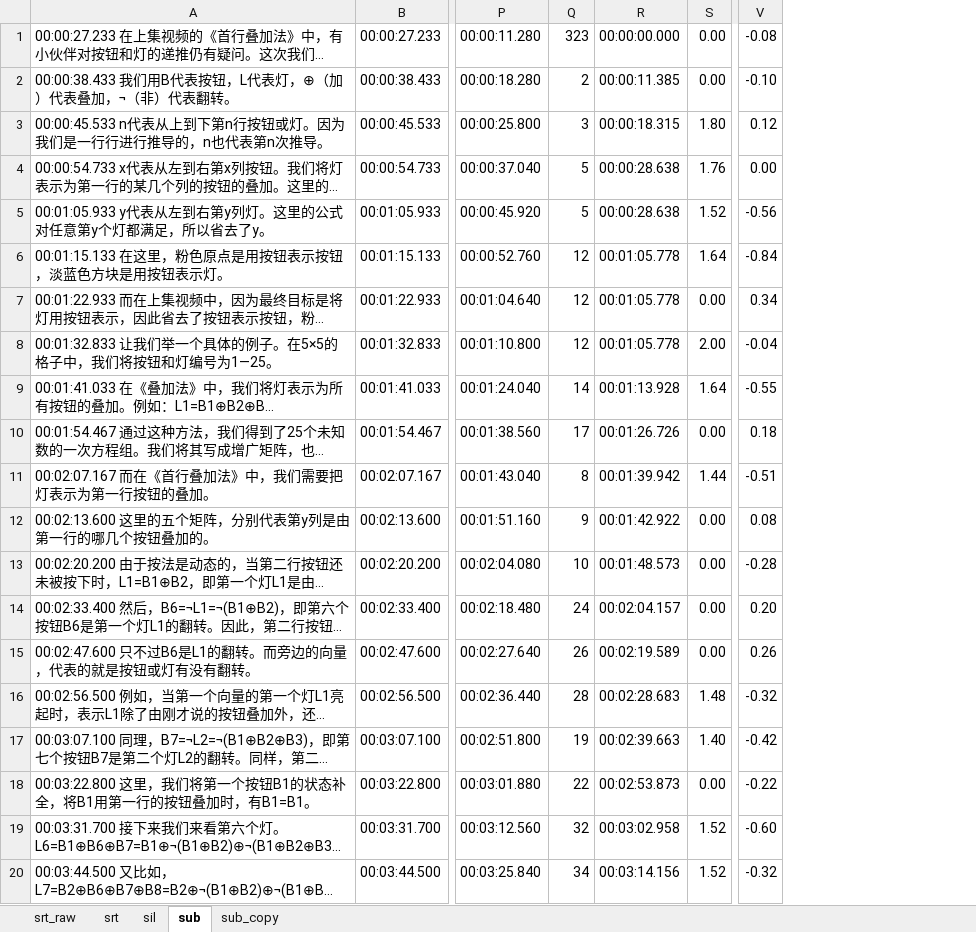
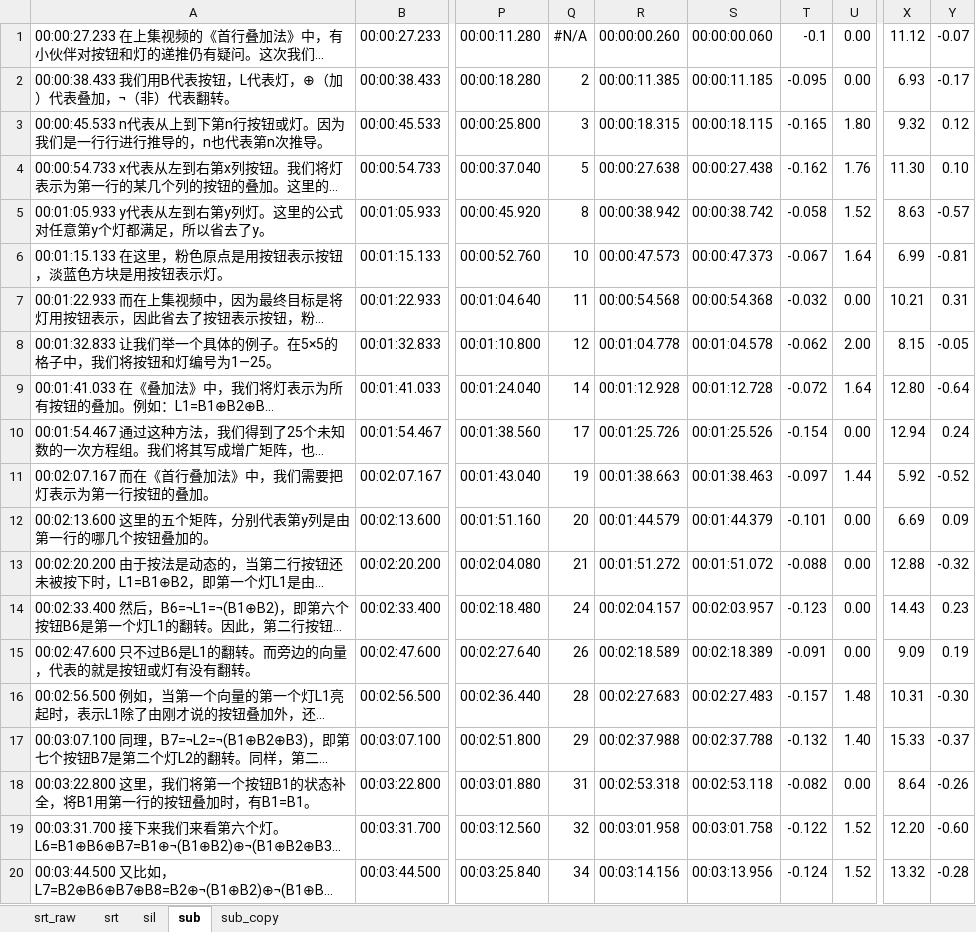
Before and after one commit to axpokl/LightOut, an Excel workbook: ManimGL2/part4/字幕.xlsm, sheet sub, drawn as a sheet; only a part is shown, gaps mark what is left out; long unchanged cells end in …; values as stored, in another font and other column widths than the file's, no cell formats; conditional formats not drawn; removed rows and columns are numbered as before the commit, all else as after; the diff covers the shown part only; the diff names each change by its address in the sheet, - before the commit and + after, or states it on an @@ line.

```diff
--- a/ManimGL2/part4/字幕.xlsm (sheet sub)
+++ b/ManimGL2/part4/字幕.xlsm (sheet sub)
-column R, rows 1-20: 00:00:00.000 | 00:00:11.385 | 00:00:18.315 | 00:00:28.638 | 00:00:28.638 | 00:01:05.778 | 00:01:05.778 | 00:01:05.778 | 00:01:13.928 | 00:01:26.726 | 00:01:39.942 | 00:01:42.922 | 00:01:48.573 | 00:02:04.157 | 00:02:19.589 | 00:02:28.683 | 00:02:39.663 | 00:02:53.873 | 00:03:02.958 | 00:03:14.156
+column R, rows 1-20: 00:00:00.260 | 00:00:11.385 | 00:00:18.315 | 00:00:27.638 | 00:00:38.942 | 00:00:47.573 | 00:00:54.568 | 00:01:04.778 | 00:01:12.928 | 00:01:25.726 | 00:01:38.663 | 00:01:44.579 | 00:01:51.272 | 00:02:04.157 | 00:02:18.589 | 00:02:27.683 | 00:02:37.988 | 00:02:53.318 | 00:03:01.958 | 00:03:14.156
+column S, rows 1-20: 00:00:00.060 | 00:00:11.185 | 00:00:18.115 | 00:00:27.438 | 00:00:38.742 | 00:00:47.373 | 00:00:54.368 | 00:01:04.578 | 00:01:12.728 | 00:01:25.526 | 00:01:38.463 | 00:01:44.379 | 00:01:51.072 | 00:02:03.957 | 00:02:18.389 | 00:02:27.483 | 00:02:37.788 | 00:02:53.118 | 00:03:01.758 | 00:03:13.956
+column T, rows 1-20: -0.1 | -0.095 | -0.165 | -0.162 | -0.058 | -0.067 | -0.032 | -0.062 | -0.072 | -0.154 | -0.097 | -0.101 | -0.088 | -0.123 | -0.091 | -0.157 | -0.132 | -0.082 | -0.122 | -0.124
+column X, rows 1-20: 11.12 | 6.93 | 9.32 | 11.30 | 8.63 | 6.99 | 10.21 | 8.15 | 12.80 | 12.94 | 5.92 | 6.69 | 12.88 | 14.43 | 9.09 | 10.31 | 15.33 | 8.64 | 12.20 | 13.32
-Q1: 323
+Q1: #N/A
-Y1: -0.08
+Y1: -0.07
-Y2: -0.10
+Y2: -0.17
-Y4: 0.00
+Y4: 0.10
-Q5: 5
+Q5: 8
-Y5: -0.56
+Y5: -0.57
-Q6: 12
+Q6: 10
-Y6: -0.84
+Y6: -0.81
-Q7: 12
+Q7: 11
-Y7: 0.34
+Y7: 0.31
-Y8: -0.04
+Y8: -0.05
-Y9: -0.55
+Y9: -0.64
-Y10: 0.18
+Y10: 0.24
-Q11: 8
+Q11: 19
-Y11: -0.51
+Y11: -0.52
-Q12: 9
+Q12: 20
-Y12: 0.08
+Y12: 0.09
-Q13: 10
+Q13: 21
-Y13: -0.28
+Y13: -0.32
-Y14: 0.20
+Y14: 0.23
-Y15: 0.26
+Y15: 0.19
-Y16: -0.32
+Y16: -0.30
-Q17: 19
+Q17: 29
-Y17: -0.42
+Y17: -0.37
-Q18: 22
+Q18: 31
-Y18: -0.22
+Y18: -0.26
-Y20: -0.32
+Y20: -0.28
```
Also changed, not shown: 485 edited cells elsewhere in this sheet, sheet sub_copy, sheet sil, sheet srt, cell formats, formulas that keep their value, 23 other files.
